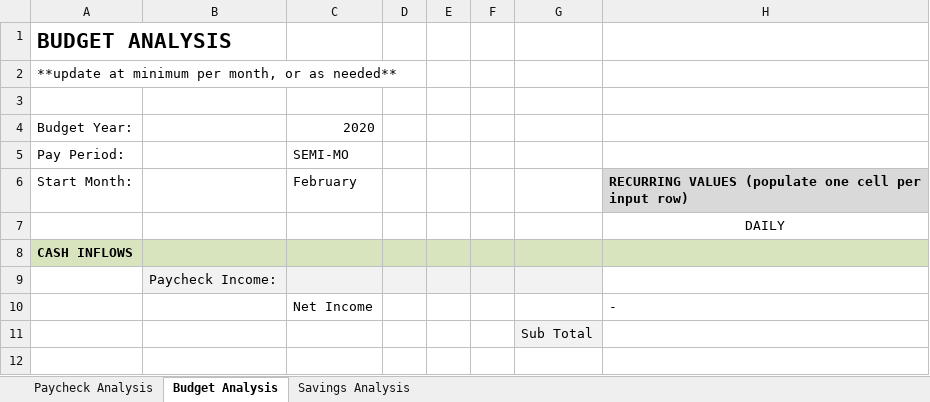
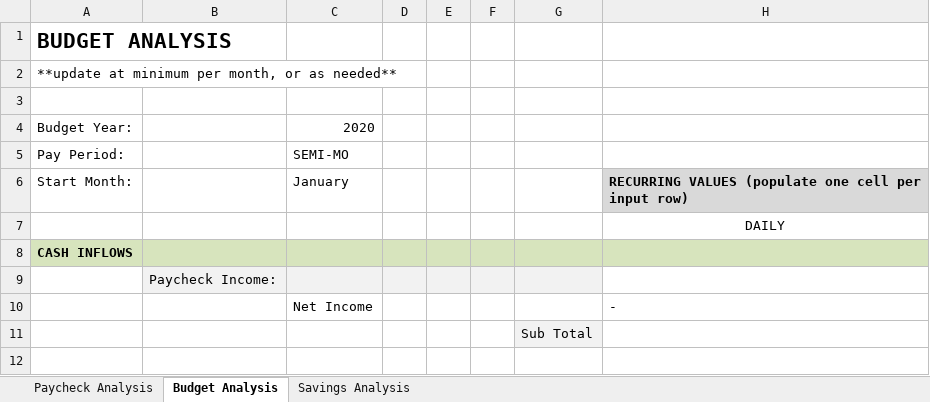
Before and after one commit to milesfriedmanfl/Plutus, an Excel workbook: BudgetTemplate_StartMon_Jan.xlsx, sheet Budget Analysis, drawn as a sheet; only a part is shown; values as stored, in another font and other column widths than the file's, no borders; the diff names each change by its address in the sheet, - before the commit and + after, or states it on an @@ line.

Commit message:
Various Bug Fixes
* Fixed an incorrect start date in the january tempate file
* Fixed bugs in the java CreateFromExisting project where styles and comments would not copy over correctly

```diff
--- a/BudgetTemplate_StartMon_Jan.xlsx (sheet Budget Analysis)
+++ b/BudgetTemplate_StartMon_Jan.xlsx (sheet Budget Analysis)
-C6: February
+C6: January
```
Also changed, not shown: sheet Savings Analysis, 9 other files.
